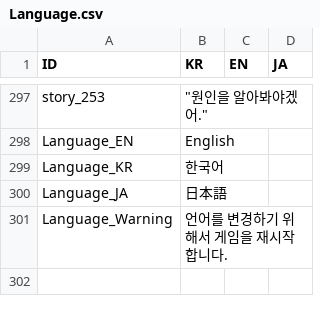
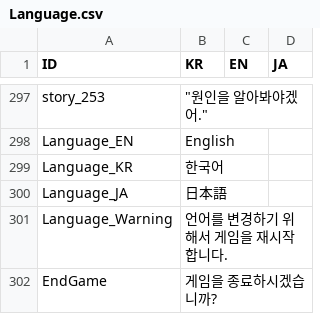
Before and after one commit to divecatmaster/Project_God, a CSV file: Assets/Resources/CSV/Language.csv, drawn as a sheet; only a part is shown, gaps mark what is left out.

```diff
--- a/Assets/Resources/CSV/Language.csv
+++ b/Assets/Resources/CSV/Language.csv
@@ -301 +301,2 @@ Language_JA,日本語,,
 Language_Warning,언어를 변경하기 위해서 게임을 재시작 합니다.,,
+EndGame,게임을 종료하시겠습니까?,,
```
Also changed, not shown: Assets/Resources/CSV/Story.csv, 1 other file.
